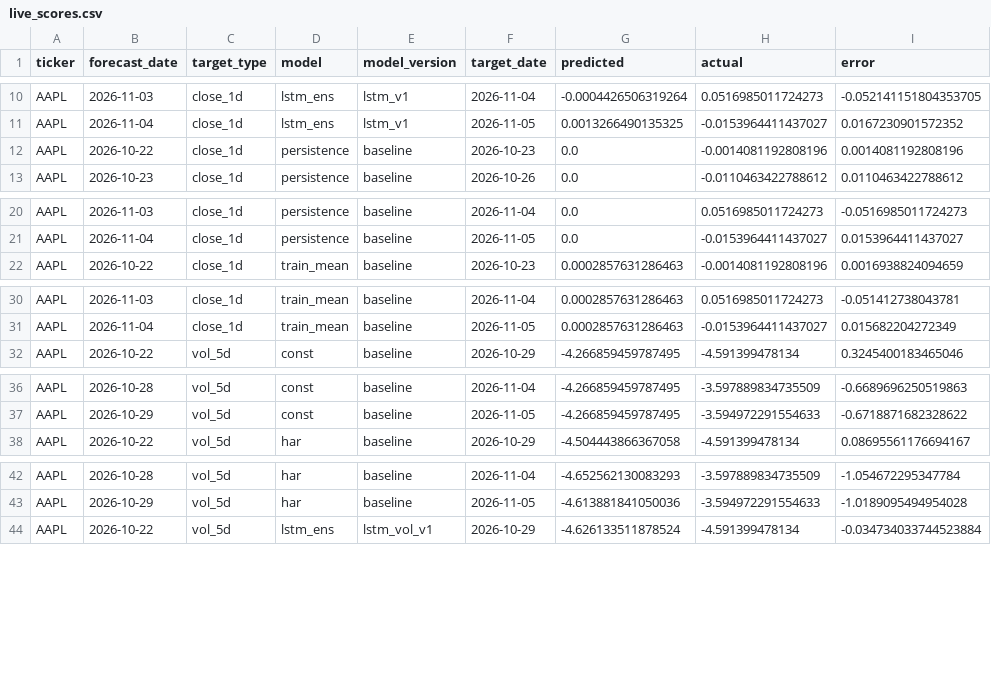
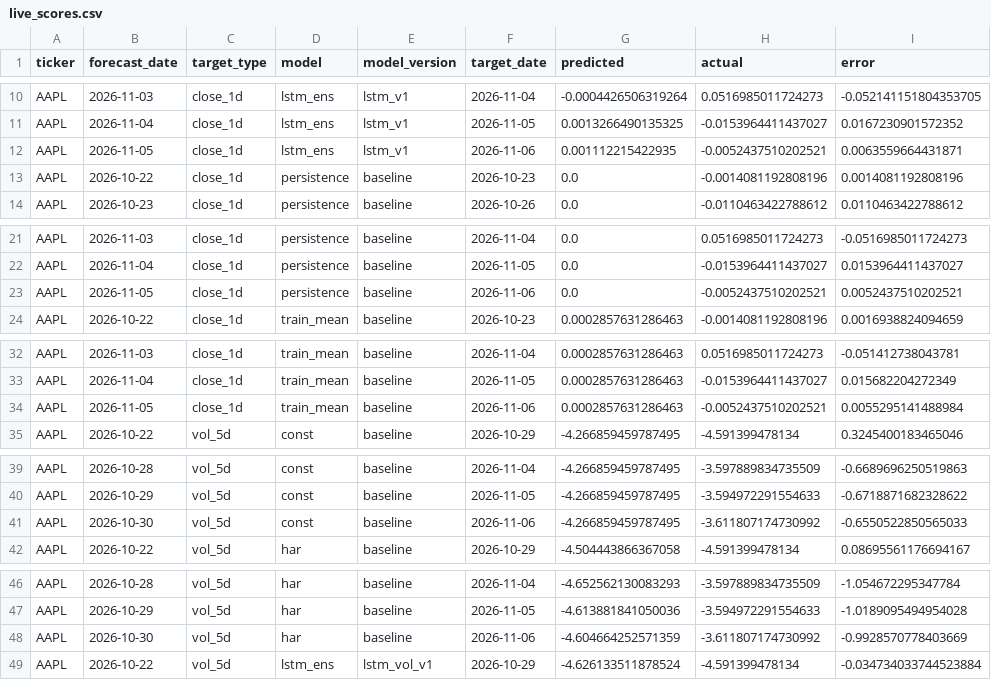
Before and after one commit to Stevvn23/stock-market-prediction, a CSV file: data/predictions/live_scores.csv, drawn as a sheet; only a part is shown, gaps mark what is left out; the diff covers the shown part only.

```diff
--- a/data/predictions/live_scores.csv
+++ b/data/predictions/live_scores.csv
@@ -11,2 +11,3 @@ AAPL,2026-11-03,close_1d,lstm_ens,lstm_v1,2026-11-04,-0.0004426506319264,0.05169
 AAPL,2026-11-04,close_1d,lstm_ens,lstm_v1,2026-11-05,0.0013266490135325,-0.0153964411437027,0.0167230901572352
+AAPL,2026-11-05,close_1d,lstm_ens,lstm_v1,2026-11-06,0.001112215422935,-0.0052437510202521,0.0063559664431871
 AAPL,2026-10-22,close_1d,persistence,baseline,2026-10-23,0.0,-0.0014081192808196,0.0014081192808196
@@ -21,2 +22,3 @@ AAPL,2026-11-03,close_1d,persistence,baseline,2026-11-04,0.0,0.0516985011724273,
 AAPL,2026-11-04,close_1d,persistence,baseline,2026-11-05,0.0,-0.0153964411437027,0.0153964411437027
+AAPL,2026-11-05,close_1d,persistence,baseline,2026-11-06,0.0,-0.0052437510202521,0.0052437510202521
 AAPL,2026-10-22,close_1d,train_mean,baseline,2026-10-23,0.0002857631286463,-0.0014081192808196,0.0016938824094659
@@ -31,2 +33,3 @@ AAPL,2026-11-03,close_1d,train_mean,baseline,2026-11-04,0.0002857631286463,0.051
 AAPL,2026-11-04,close_1d,train_mean,baseline,2026-11-05,0.0002857631286463,-0.0153964411437027,0.015682204272349
+AAPL,2026-11-05,close_1d,train_mean,baseline,2026-11-06,0.0002857631286463,-0.0052437510202521,0.0055295141488984
 AAPL,2026-10-22,vol_5d,const,baseline,2026-10-29,-4.266859459787495,-4.591399478134,0.3245400183465046
@@ -37,2 +40,3 @@ AAPL,2026-10-28,vol_5d,const,baseline,2026-11-04,-4.266859459787495,-3.597889834
 AAPL,2026-10-29,vol_5d,const,baseline,2026-11-05,-4.266859459787495,-3.594972291554633,-0.6718871682328622
+AAPL,2026-10-30,vol_5d,const,baseline,2026-11-06,-4.266859459787495,-3.611807174730992,-0.6550522850565033
 AAPL,2026-10-22,vol_5d,har,baseline,2026-10-29,-4.504443866367058,-4.591399478134,0.08695561176694167
@@ -43,2 +47,3 @@ AAPL,2026-10-28,vol_5d,har,baseline,2026-11-04,-4.652562130083293,-3.59788983473
 AAPL,2026-10-29,vol_5d,har,baseline,2026-11-05,-4.613881841050036,-3.594972291554633,-1.0189095494954028
+AAPL,2026-10-30,vol_5d,har,baseline,2026-11-06,-4.604664252571359,-3.611807174730992,-0.9928570778403669
 AAPL,2026-10-22,vol_5d,lstm_ens,lstm_vol_v1,2026-10-29,-4.626133511878524,-4.591399478134,-0.034734033744523884
```
Also changed, not shown: 13 added rows elsewhere in this file, data/predictions/live_summary.csv, data/predictions/pipeline_logs.csv, 2 other files.
